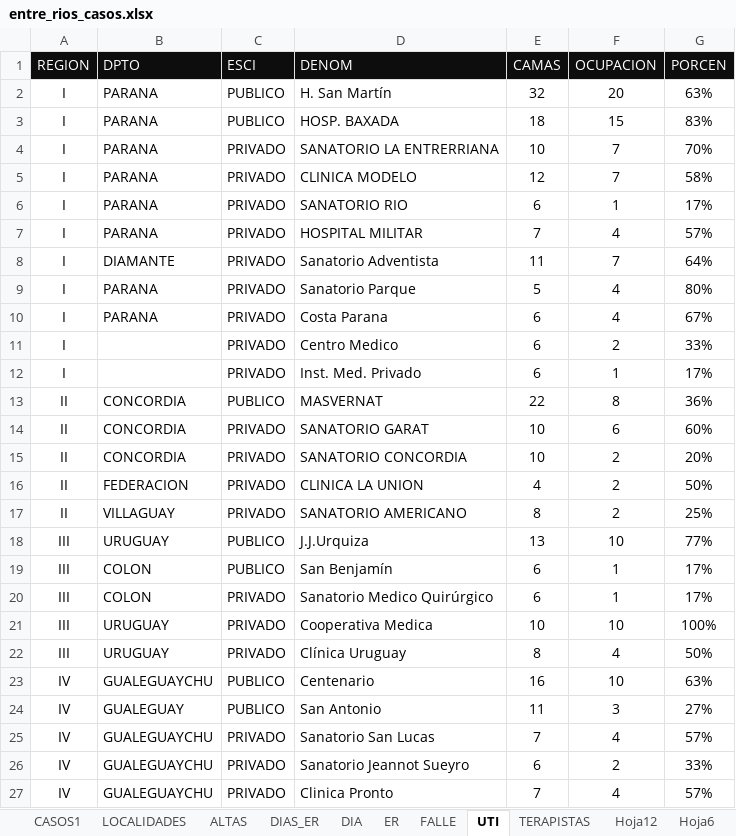
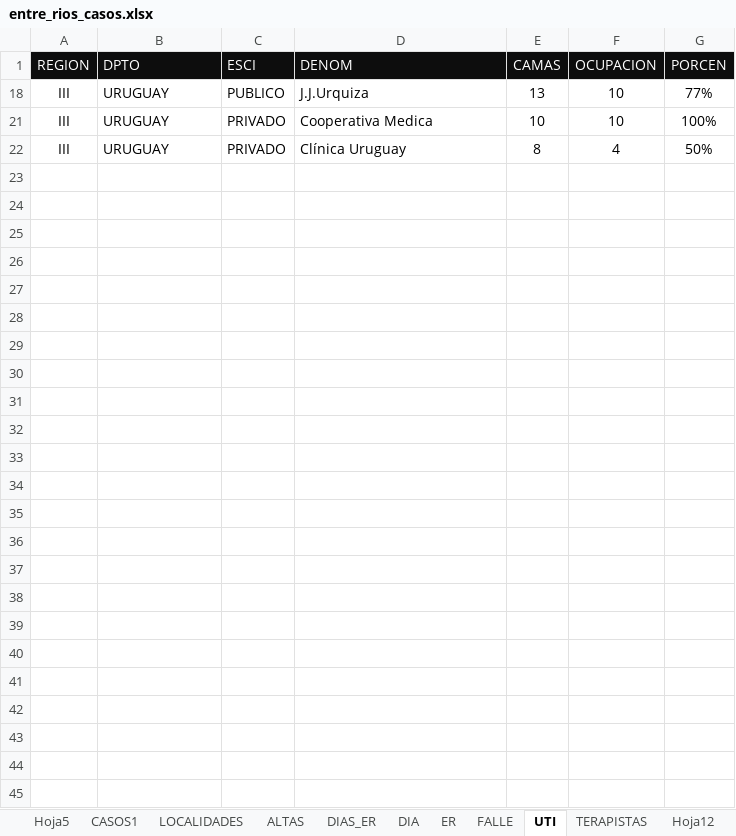
Before and after one commit to GIBD/covid, an Excel workbook: data/entre_rios_casos.xlsx, sheet UTI, drawn as a sheet; values as stored, in another font and other column widths than the file's, no borders; the diff names each change by its address in the sheet, - before the commit and + after, or states it on an @@ line.

```diff
--- a/data/entre_rios_casos.xlsx (sheet UTI)
+++ b/data/entre_rios_casos.xlsx (sheet UTI)
+sheet tab: Hoja5
@@ row 2 hidden: I | PARANA | PUBLICO | H. San Martín | 32 | 20 | 63% @@
@@ row 3 hidden: I | PARANA | PUBLICO | HOSP. BAXADA | 18 | 15 | 83% @@
@@ row 4 hidden: I | PARANA | PRIVADO | SANATORIO LA ENTRERRIANA | 10 | 7 | 70% @@
@@ row 5 hidden: I | PARANA | PRIVADO | CLINICA MODELO | 12 | 7 | 58% @@
@@ row 6 hidden: I | PARANA | PRIVADO | SANATORIO RIO | 6 | 1 | 17% @@
@@ row 7 hidden: I | PARANA | PRIVADO | HOSPITAL MILITAR | 7 | 4 | 57% @@
@@ row 8 hidden: I | DIAMANTE | PRIVADO | Sanatorio Adventista | 11 | 7 | 64% @@
@@ row 9 hidden: I | PARANA | PRIVADO | Sanatorio Parque | 5 | 4 | 80% @@
@@ row 10 hidden: I | PARANA | PRIVADO | Costa Parana | 6 | 4 | 67% @@
@@ row 11 hidden: I |  | PRIVADO | Centro Medico | 6 | 2 | 33% @@
@@ row 12 hidden: I |  | PRIVADO | Inst. Med. Privado | 6 | 1 | 17% @@
@@ row 13 hidden: II | CONCORDIA | PUBLICO | MASVERNAT | 22 | 8 | 36% @@
@@ row 14 hidden: II | CONCORDIA | PRIVADO | SANATORIO GARAT | 10 | 6 | 60% @@
@@ row 15 hidden: II | CONCORDIA | PRIVADO | SANATORIO CONCORDIA | 10 | 2 | 20% @@
@@ row 16 hidden: II | FEDERACION | PRIVADO | CLINICA LA UNION | 4 | 2 | 50% @@
@@ row 17 hidden: II | VILLAGUAY | PRIVADO | SANATORIO AMERICANO | 8 | 2 | 25% @@
@@ row 19 hidden: III | COLON | PUBLICO | San Benjamín | 6 | 1 | 17% @@
@@ row 20 hidden: III | COLON | PRIVADO | Sanatorio Medico Quirúrgico | 6 | 1 | 17% @@
@@ row 23 hidden: IV | GUALEGUAYCHU | PUBLICO | Centenario | 16 | 10 | 63% @@
@@ row 24 hidden: IV | GUALEGUAY | PUBLICO | San Antonio | 11 | 3 | 27% @@
@@ row 25 hidden: IV | GUALEGUAYCHU | PRIVADO | Sanatorio San Lucas | 7 | 4 | 57% @@
@@ row 26 hidden: IV | GUALEGUAYCHU | PRIVADO | Sanatorio Jeannot Sueyro | 6 | 2 | 33% @@
@@ row 27 hidden: IV | GUALEGUAYCHU | PRIVADO | Clinica Pronto | 7 | 4 | 57% @@
```
Also changed, not shown: sheet CASOS1, sheet LOCALIDADES, sheet DIA, sheet ER, sheet DIAS_ER, formulas that keep their value, hidden cells, data/argentina.xlsx, 1 other file.
